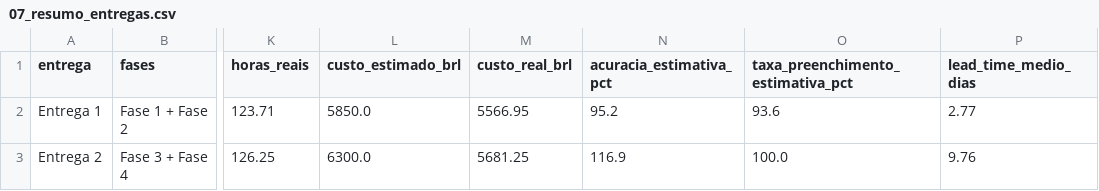
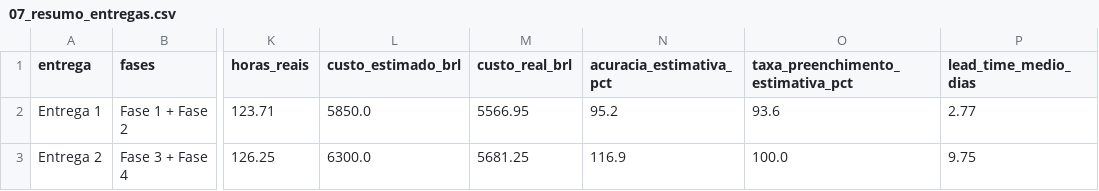
Before and after one commit to FCTE-Qualidade-de-Software-1/2026-2_T02_KAREN_JONES, a CSV file: dados/gestao/07_resumo_entregas.csv, drawn as a sheet; only a part is shown, gaps mark what is left out; the diff names each change by its address in the sheet, - before the commit and + after, or states it on an @@ line.

Commit message:
docs: adicionar recursos e custos da entrega 2 e consolidado do projeto no painel psm

```diff
--- a/dados/gestao/07_resumo_entregas.csv
+++ b/dados/gestao/07_resumo_entregas.csv
-P3 (lead_time_medio_dias): 9.76
+P3 (lead_time_medio_dias): 9.75
```
Also changed, not shown: 4 other files.
